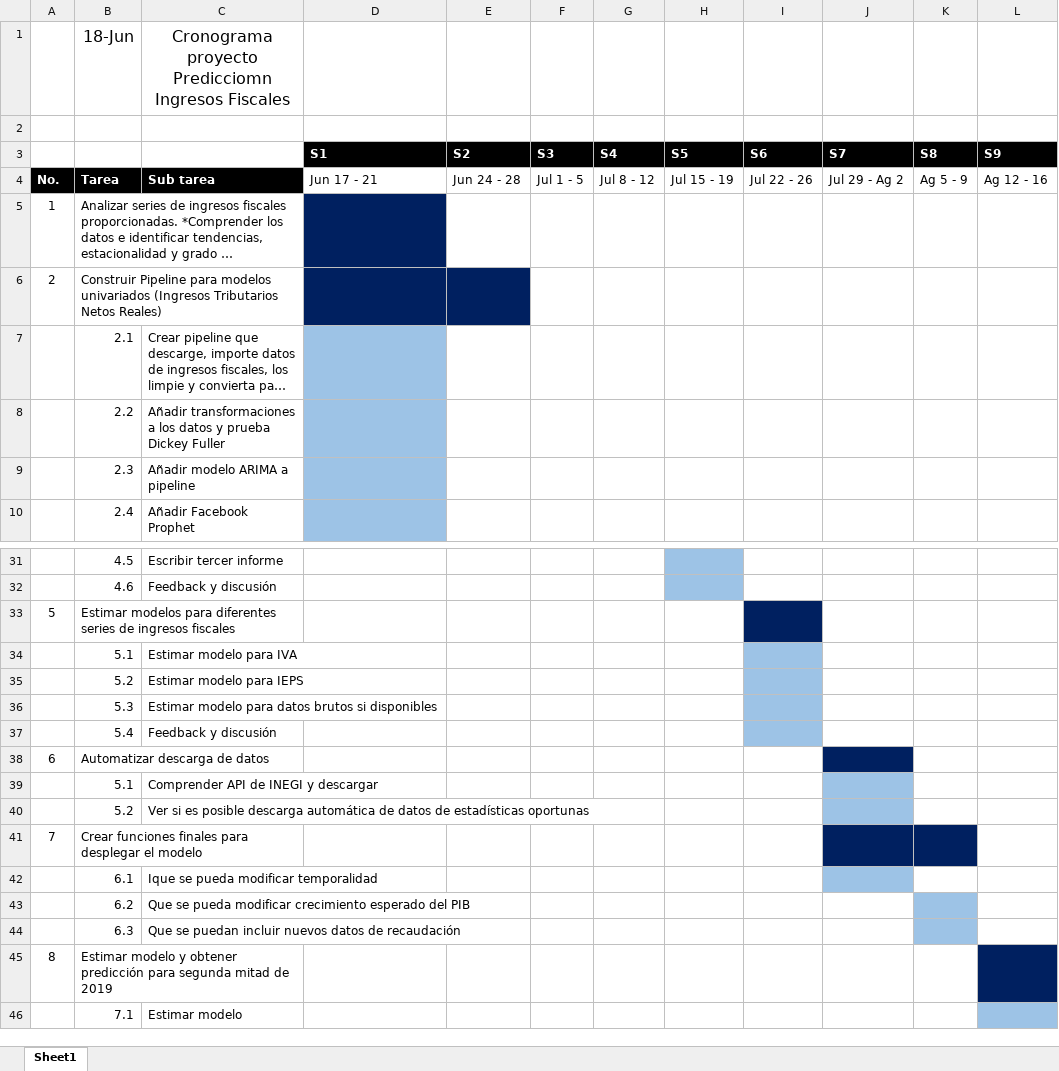
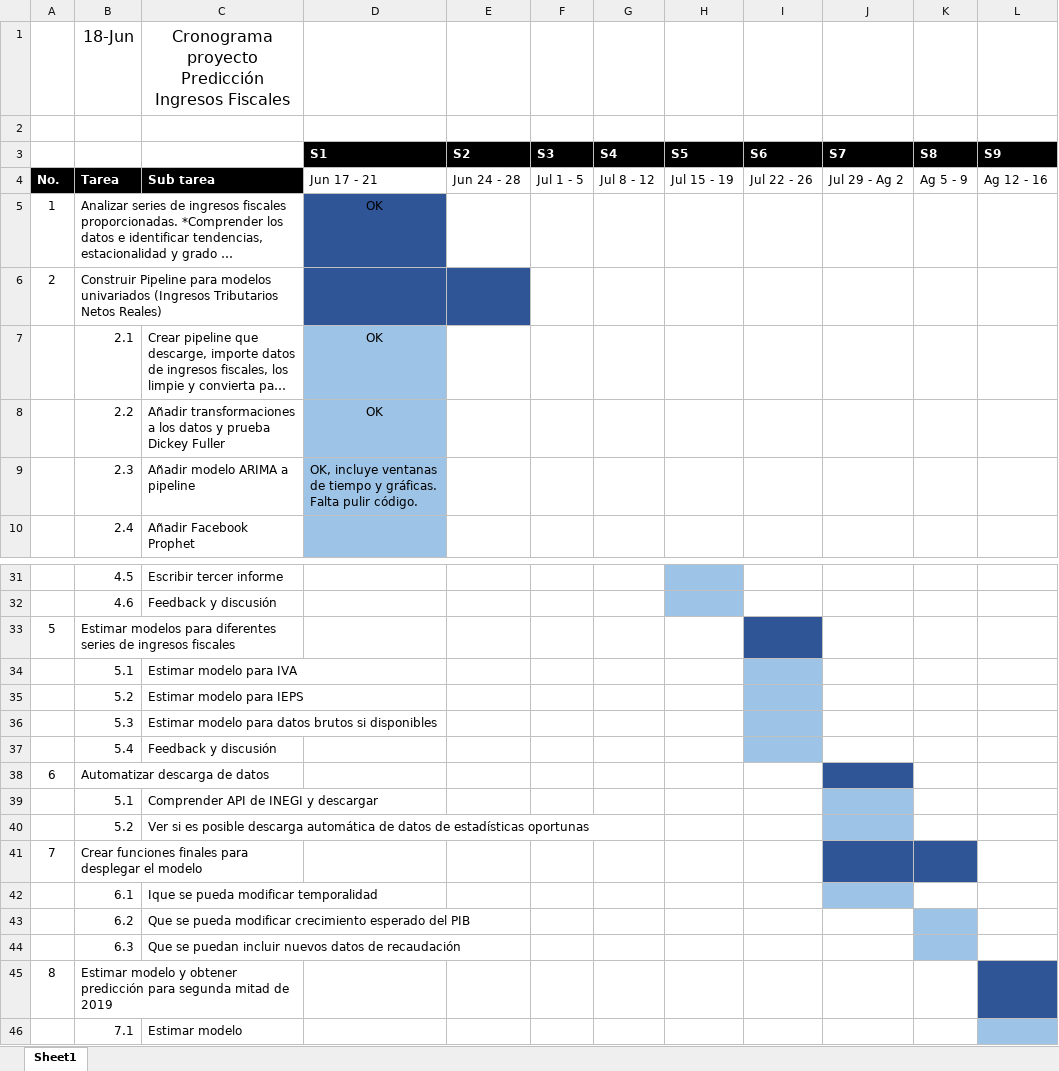
Before and after one commit to cariasmartelo/shcp_ing_tribut, an Excel workbook: Cronograma.xlsx, sheet Sheet1, drawn as a sheet; only a part is shown, gaps mark what is left out; long unchanged cells end in …; values as stored, in another font and other column widths than the file's, no borders; the diff covers the shown part only; the diff names each change by its address in the sheet, - before the commit and + after, or states it on an @@ line.

```diff
--- a/Cronograma.xlsx (sheet Sheet1)
+++ b/Cronograma.xlsx (sheet Sheet1)
-C1: Cronograma proyecto Predicciomn Ingresos Fiscales
+C1: Cronograma proyecto Predicción Ingresos Fiscales
-D5: (empty)
+D5: OK
-D5 fill: #002060
+D5 fill: #2F5597
-D6:E6 fill: #002060
+D6:E6 fill: #2F5597
-D7:D8: (empty)
+D7:D8: OK
-D9: (empty)
+D9: OK, incluye ventanas de tiempo y gráficas. Falta pulir código.
-I33 fill: #002060
+I33 fill: #2F5597
-J38 fill: #002060
+J38 fill: #2F5597
-J41:K41 fill: #002060
+J41:K41 fill: #2F5597
-L45 fill: #002060
+L45 fill: #2F5597
```
Also changed, not shown: cell formats elsewhere in this sheet, 5 other files.
